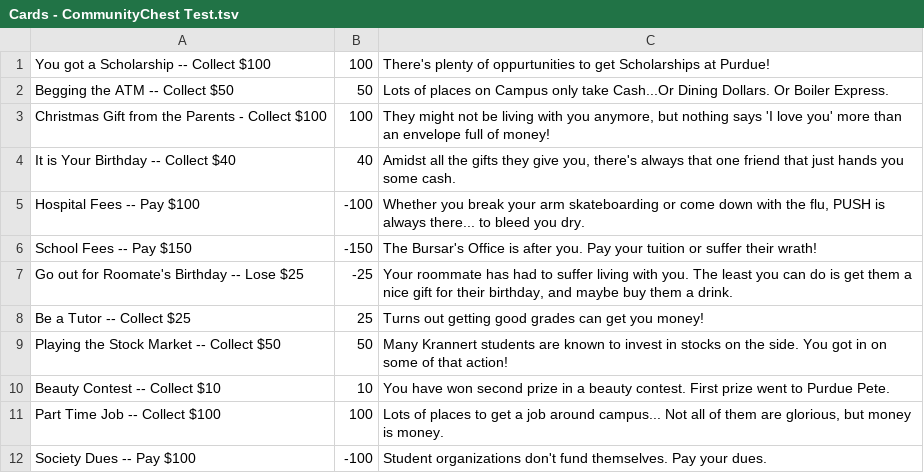
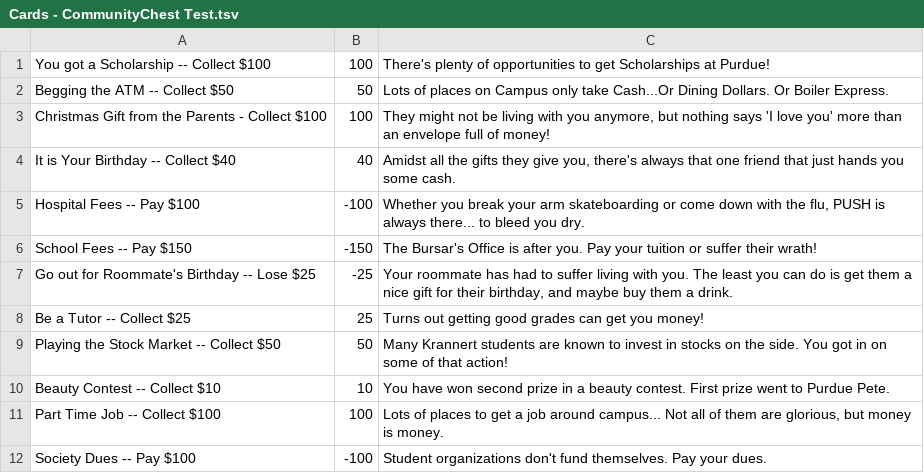
Before and after one commit to Mrjimjr/ECE477, a TSV file: Cards - CommunityChest Test.tsv, drawn as a sheet.

```diff
--- a/Cards - CommunityChest Test.tsv
+++ b/Cards - CommunityChest Test.tsv
@@ -1,2 +1,2 @@
-You got a Scholarship -- Collect $100	100	There's plenty of oppurtunities to get Scholarships at Purdue!
+You got a Scholarship -- Collect $100	100	There's plenty of opportunities to get Scholarships at Purdue!
 Begging the ATM -- Collect $50	50	Lots of places on Campus only take Cash...Or Dining Dollars. Or Boiler Express.
@@ -6,3 +6,3 @@ Hospital Fees -- Pay $100	-100	Whether you break your arm skateboarding or come
 School Fees -- Pay $150	-150	The Bursar's Office is after you. Pay your tuition or suffer their wrath!
-Go out for Roomate's Birthday -- Lose $25	-25	Your roommate has had to suffer living with you. The least you can do is get them a nice gift for their birthday, and maybe buy them a drink.
+Go out for Roommate's Birthday -- Lose $25	-25	Your roommate has had to suffer living with you. The least you can do is get them a nice gift for their birthday, and maybe buy them a drink.
 Be a Tutor -- Collect $25	25	Turns out getting good grades can get you money!
```
Also changed, not shown: Properties.tsv.
